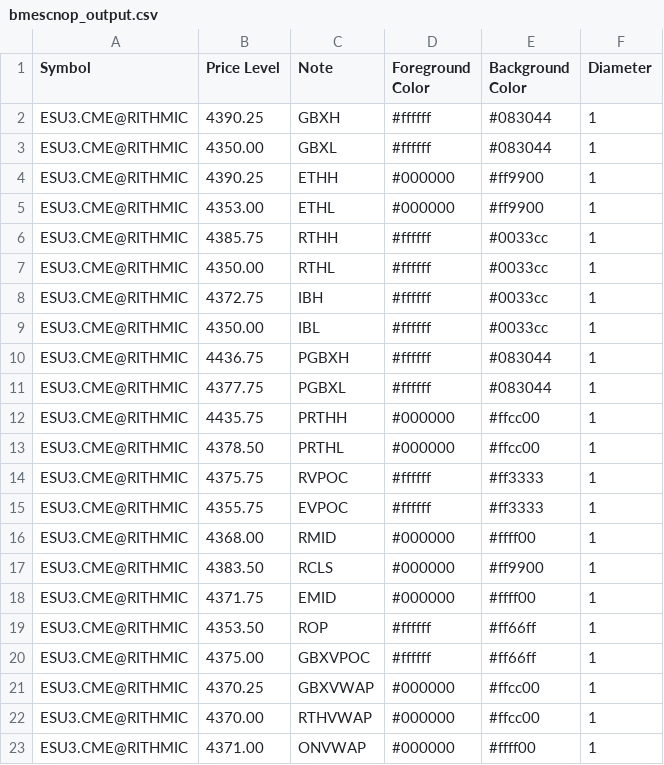
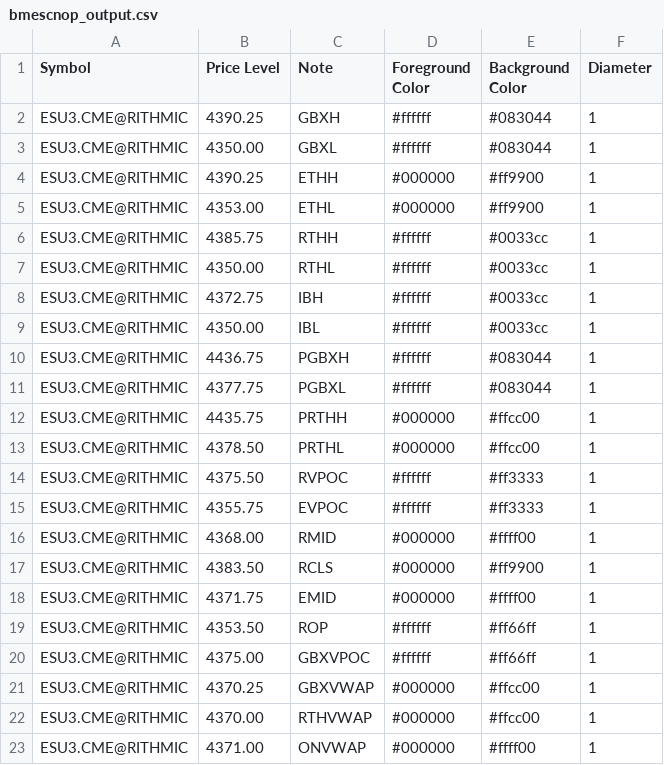
Before and after one commit to shasonline79/irt_levels, a CSV file: bmescnop_output.csv, drawn as a sheet.

Commit message:
autoupdate 2023-08-18-13:33:02

```diff
--- a/bmescnop_output.csv
+++ b/bmescnop_output.csv
@@ -13,3 +13,3 @@ ESU3.CME@RITHMIC,4435.75,PRTHH,#000000,#ffcc00,1
 ESU3.CME@RITHMIC,4378.50,PRTHL,#000000,#ffcc00,1
-ESU3.CME@RITHMIC,4375.75,RVPOC,#ffffff,#ff3333,1
+ESU3.CME@RITHMIC,4375.50,RVPOC,#ffffff,#ff3333,1
 ESU3.CME@RITHMIC,4355.75,EVPOC,#ffffff,#ff3333,1
```
